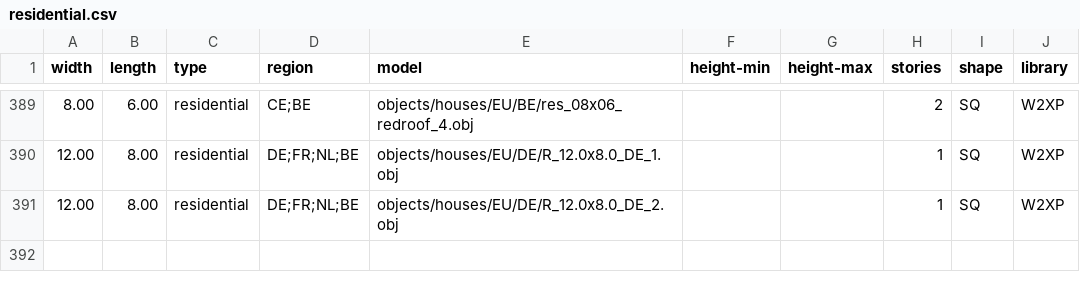
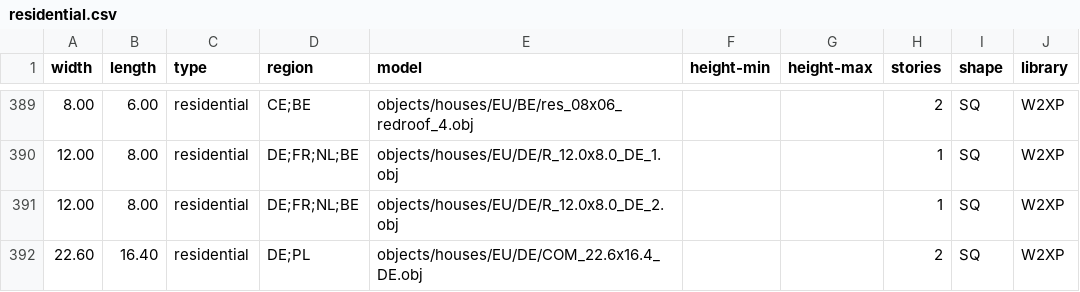
Before and after one commit to gizmosellsbunnys/world-models, a CSV file: residential.csv, drawn as a sheet; only a part is shown, gaps mark what is left out; the diff names each change by its address in the sheet, - before the commit and + after, or states it on an @@ line.

Commit message:
- Added commercial/residential German building

```diff
--- a/residential.csv
+++ b/residential.csv
+row 392: 22.60 | 16.40 | residential | DE;PL | objects/houses/EU/DE/COM_22.6x16.4_DE.obj |  |  | 2 | SQ | W2XP
```
Also changed, not shown: commercial.csv, industrial.csv, 3 other files.
